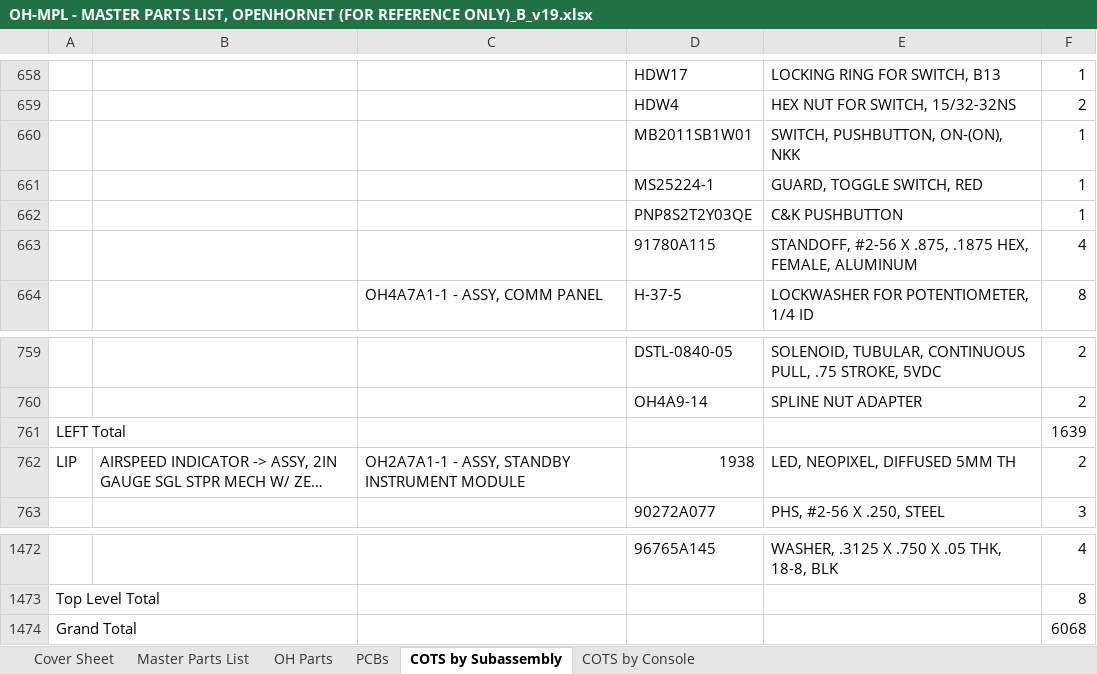
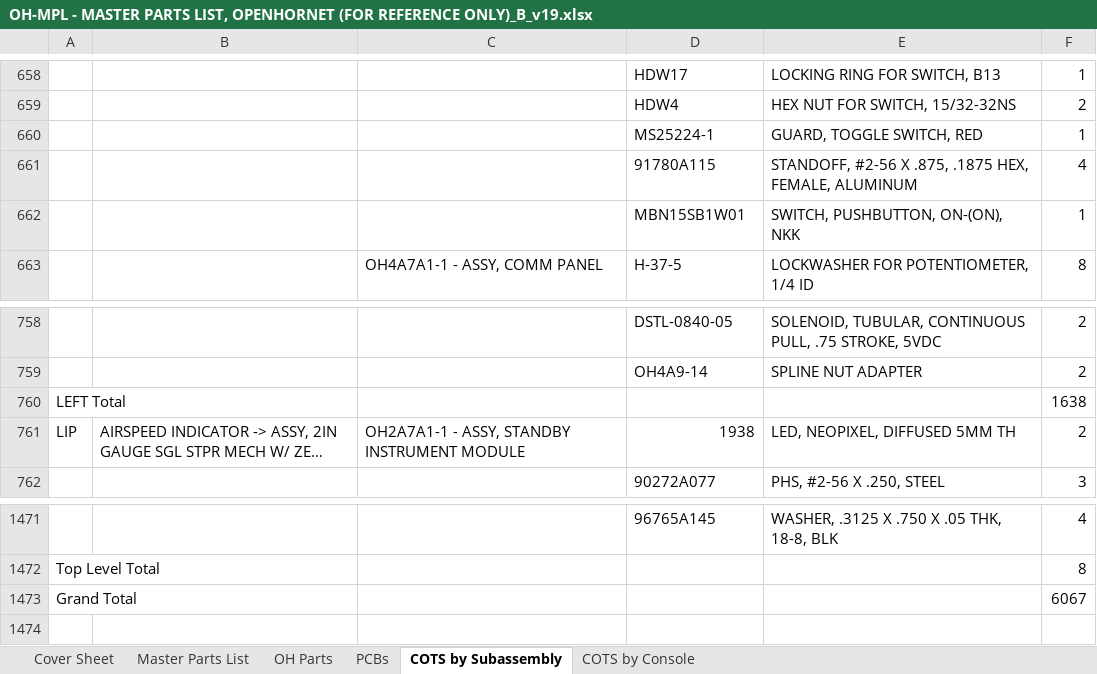
Before and after one commit to jrsteensen/OpenHornet, an Excel workbook: release/OH-MPL - MASTER PARTS LIST, OPENHORNET (FOR REFERENCE ONLY)_B_v19.xlsx, sheet COTS by Subassembly, drawn as a sheet; only a part is shown, gaps mark what is left out; long unchanged cells end in …; values as stored, in another font and other column widths than the file's, no borders; removed rows and columns are numbered as before the commit, all else as after; the diff names each change by its address in the sheet, - before the commit and + after, or states it on an @@ line.

```diff
--- a/release/OH-MPL - MASTER PARTS LIST, OPENHORNET (FOR REFERENCE ONLY)_B_v19.xlsx (sheet COTS by Subassembly)
+++ b/release/OH-MPL - MASTER PARTS LIST, OPENHORNET (FOR REFERENCE ONLY)_B_v19.xlsx (sheet COTS by Subassembly)
-row 660:  |  |  | MB2011SB1W01 | SWITCH, PUSHBUTTON, ON-(ON), NKK | 1
-row 662:  |  |  | PNP8S2T2Y03QE | C&K PUSHBUTTON | 1
+row 662:  |  |  | MBN15SB1W01 | SWITCH, PUSHBUTTON, ON-(ON), NKK | 1
-F760: 1639
+F760: 1638
-F1473: 6068
+F1473: 6067
```
Also changed, not shown: sheet COTS by Console, sheet OH Parts, sheet Master Parts List, 6 other files.
